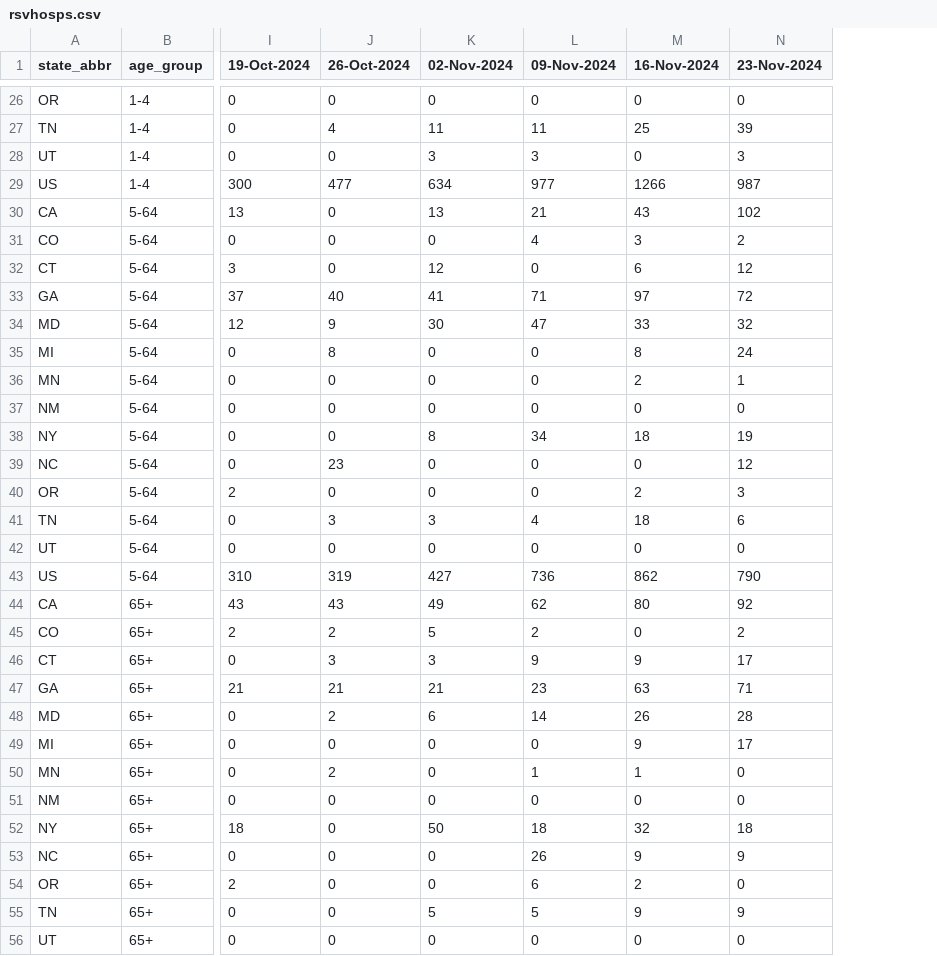
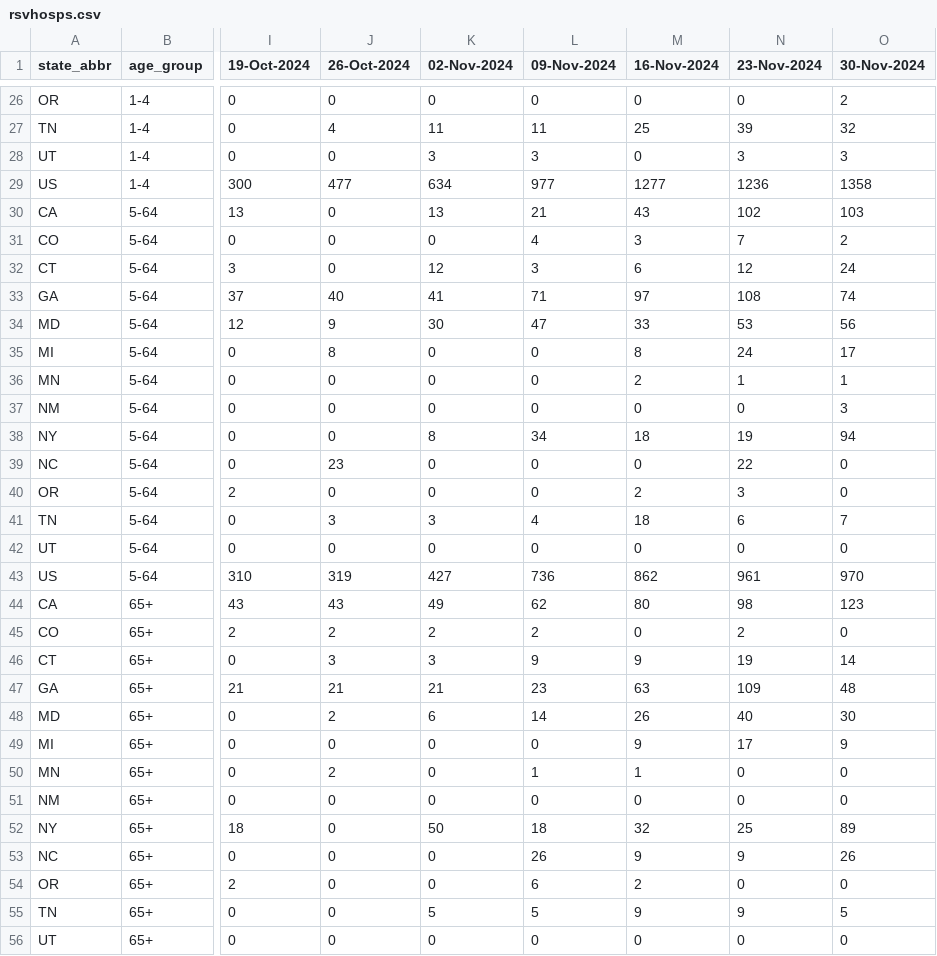
Before and after one commit to tkcy/projections2023_2024, a CSV file: modelinput/rsvhosps.csv, drawn as a sheet; only a part is shown, gaps mark what is left out; the diff covers the shown part only; the diff names each change by its address in the sheet, - before the commit and + after, or states it on an @@ line.

```diff
--- a/modelinput/rsvhosps.csv
+++ b/modelinput/rsvhosps.csv
+column O (30-Nov-2024), rows 26-56: 2 | 32 | 3 | 1358 | 103 | 2 | 24 | 74 | 56 | 17 | 1 | 3 | 94 | 0 | 0 | 7 | 0 | 970 | 123 | 0 | 14 | 48 | 30 | 9 | 0 | 0 | 89 | 26 | 0 | 5 | 0
-M29 (16-Nov-2024): 1266
+M29 (16-Nov-2024): 1277
-N29 (23-Nov-2024): 987
+N29 (23-Nov-2024): 1236
-N31 (23-Nov-2024): 2
+N31 (23-Nov-2024): 7
-L32 (09-Nov-2024): 0
+L32 (09-Nov-2024): 3
-N33 (23-Nov-2024): 72
+N33 (23-Nov-2024): 108
-N34 (23-Nov-2024): 32
+N34 (23-Nov-2024): 53
-N39 (23-Nov-2024): 12
+N39 (23-Nov-2024): 22
-N43 (23-Nov-2024): 790
+N43 (23-Nov-2024): 961
-N44 (23-Nov-2024): 92
+N44 (23-Nov-2024): 98
-K45 (02-Nov-2024): 5
+K45 (02-Nov-2024): 2
-N46 (23-Nov-2024): 17
+N46 (23-Nov-2024): 19
-N47 (23-Nov-2024): 71
+N47 (23-Nov-2024): 109
-N48 (23-Nov-2024): 28
+N48 (23-Nov-2024): 40
-N52 (23-Nov-2024): 18
+N52 (23-Nov-2024): 25
```
Also changed, not shown: 14 edited cells elsewhere in this file, Covid19/2024-11-30-CU-SEIRS-COVID.csv, 6 other files.
